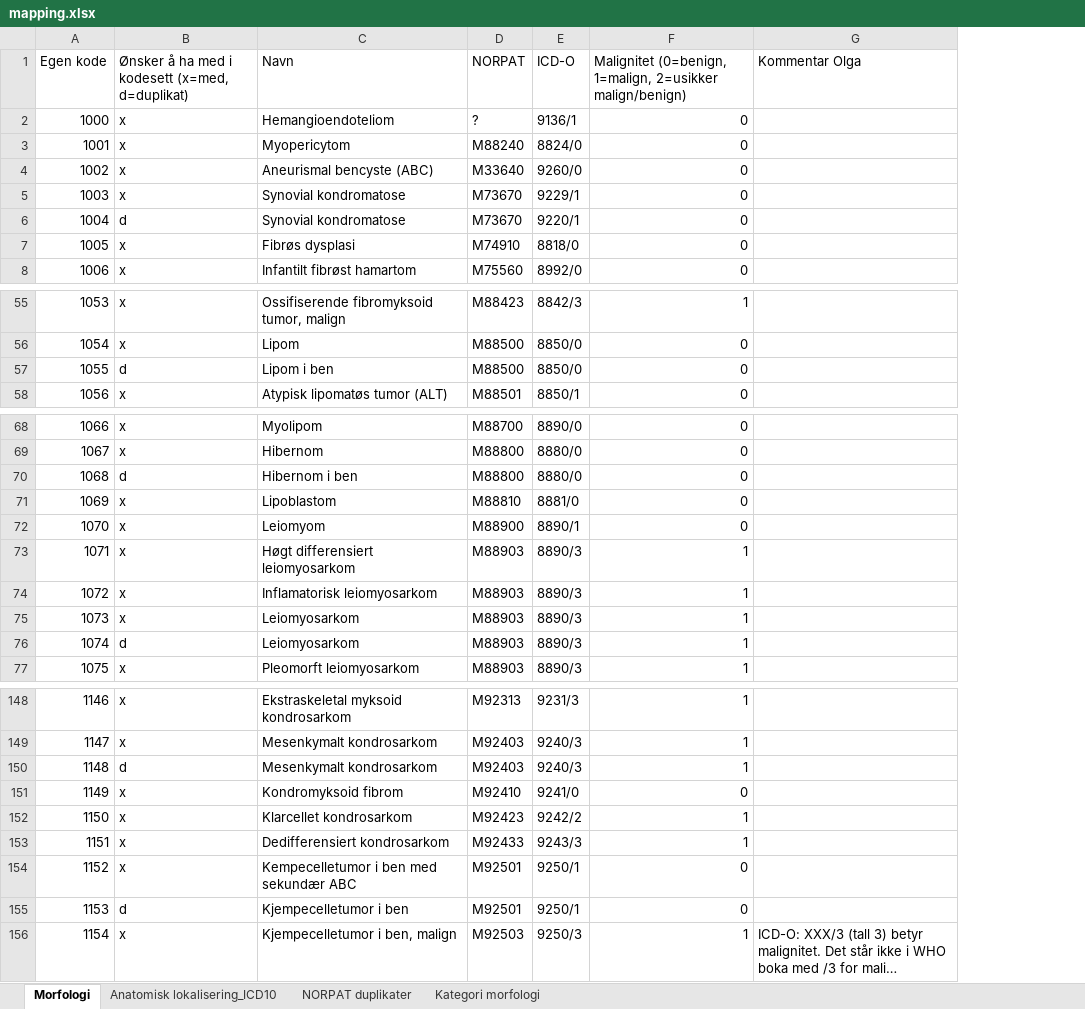
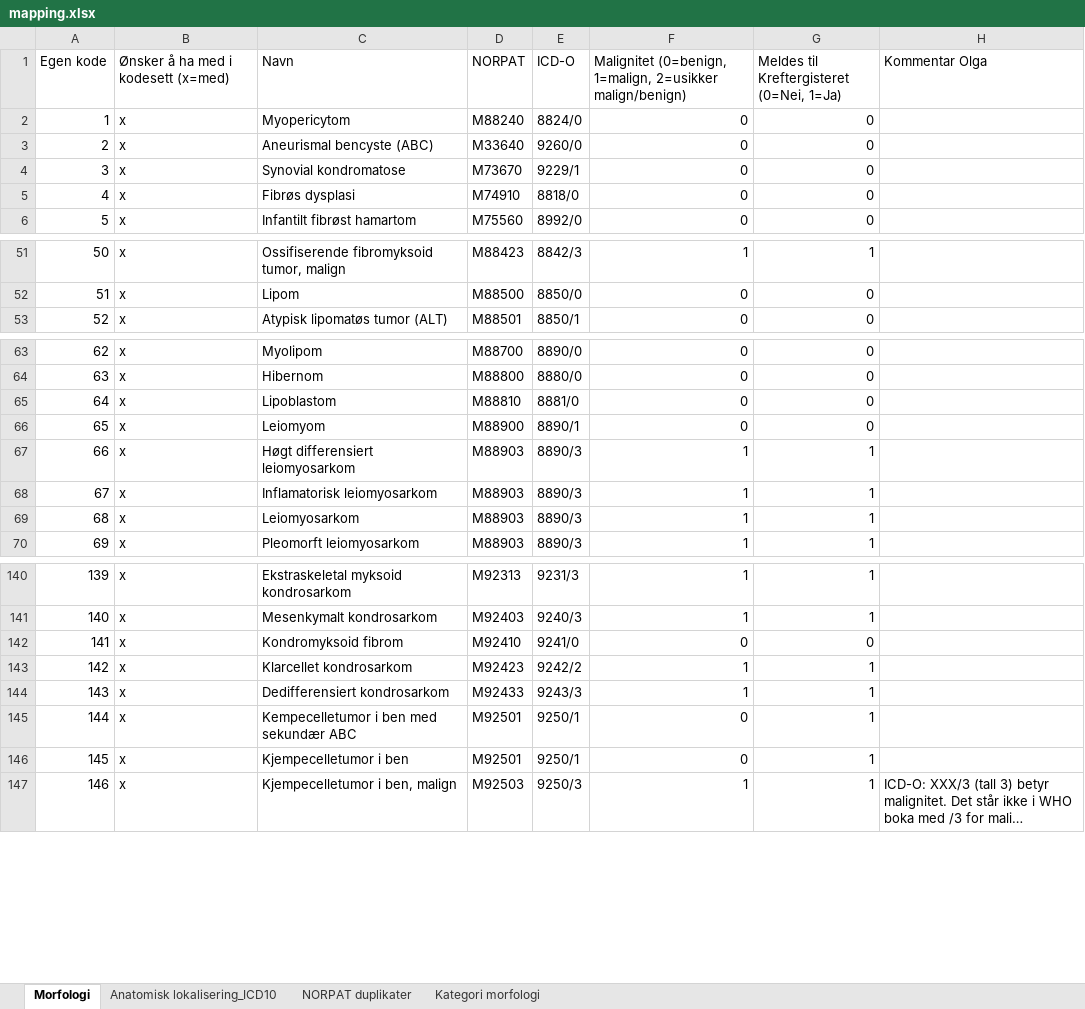
Before and after one commit to ehrforce/knowledge-sarcoma-mapping, an Excel workbook: excel/mapping.xlsx, sheet Morfologi, drawn as a sheet; only a part is shown, gaps mark what is left out; long unchanged cells end in …; values as stored, in another font and other column widths than the file's, no cell formats; removed rows and columns are numbered as before the commit, all else as after; the diff covers the shown part only; the diff names each change by its address in the sheet, - before the commit and + after, or states it on an @@ line.

```diff
--- a/excel/mapping.xlsx (sheet Morfologi)
+++ b/excel/mapping.xlsx (sheet Morfologi)
+column G, rows 1-6: Meldes til Kreftergisteret (0=Nei, 1=Ja) | 0 | 0 | 0 | 0 | 0; rows 51-53: 1 | 0 | 0; rows 63-70: 0 | 0 | 0 | 0 | 1 | 1 | 1 | 1; rows 140-147: 1 | 1 | 0 | 1 | 1 | 1 | 1 | 1
-B1: Ønsker å ha med i kodesett (x=med, d=duplikat)
+B1: Ønsker å ha med i kodesett (x=med)
-row 2: 1000 | x | Hemangioendoteliom | ? | 9136/1 | 0
@@ column A (Egen kode) renumbered from row 2 down @@
-row 6: 1004 | d | Synovial kondromatose | M73670 | 9220/1 | 0
-row 57: 1055 | d | Lipom i ben | M88500 | 8850/0 | 0
-row 70: 1068 | d | Hibernom i ben | M88800 | 8880/0 | 0
-row 76: 1074 | d | Leiomyosarkom | M88903 | 8890/3 | 1
-row 150: 1148 | d | Mesenkymalt kondrosarkom | M92403 | 9240/3 | 1
-B146: d
+B146: x
```
Also changed, not shown: 5 added rows, 13 removed rows and 25 edited cells elsewhere in this sheet, sheet Anatomisk lokalisering_ICD10, cell formats, 2 other files.
